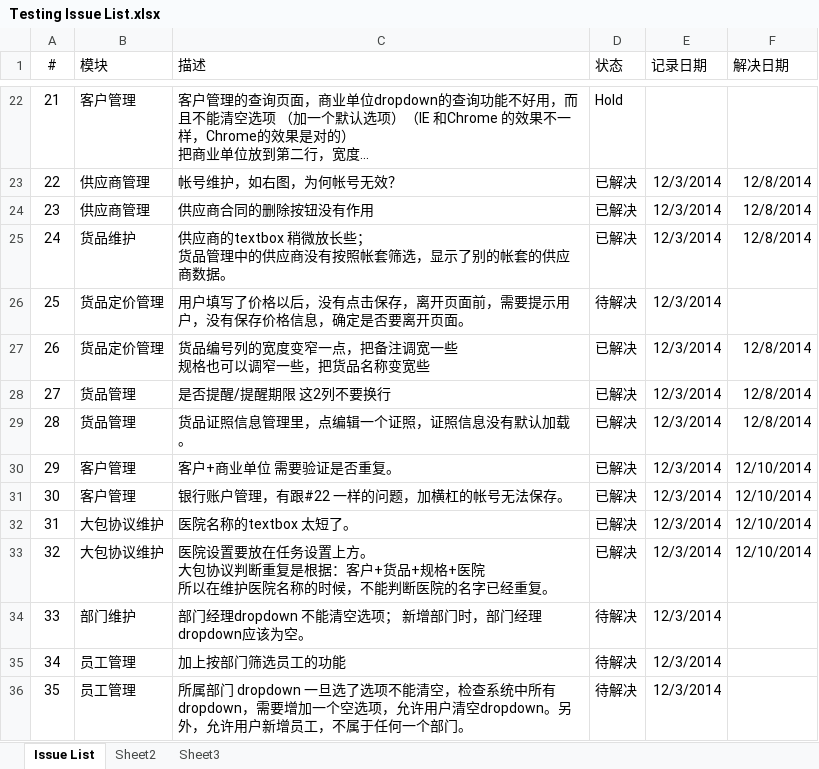
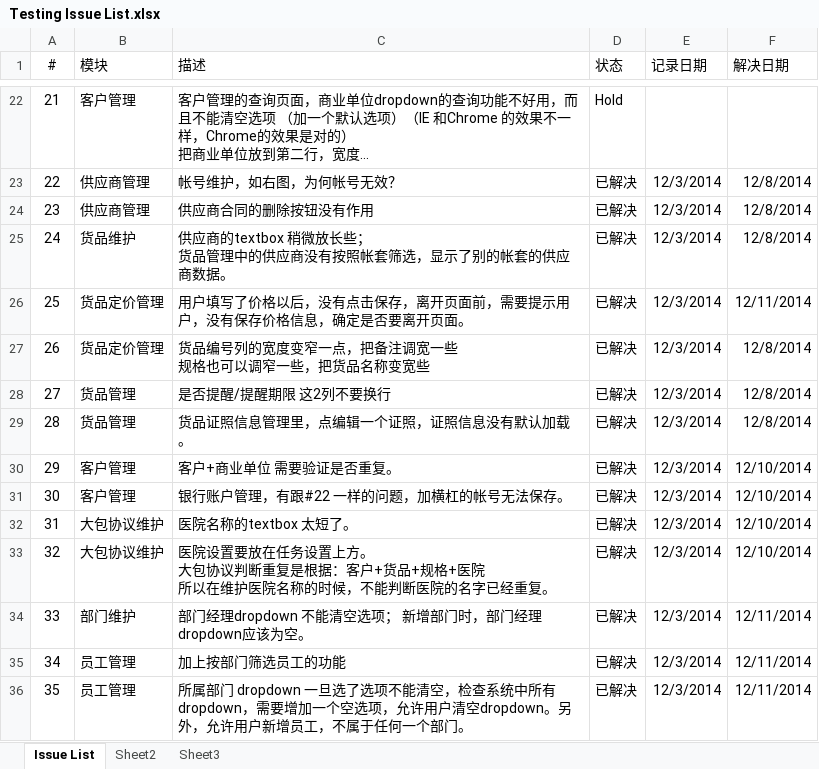
Before and after one commit to YinzhiWang/Zhongding, an Excel workbook: Docs/Testing Issue List.xlsx, sheet Issue List, drawn as a sheet; only a part is shown, gaps mark what is left out; long unchanged cells end in …; values as stored, in another font and other column widths than the file's, no borders; charts and pictures not drawn; the diff names each change by its address in the sheet, - before the commit and + after, or states it on an @@ line.

```diff
--- a/Docs/Testing Issue List.xlsx (sheet Issue List)
+++ b/Docs/Testing Issue List.xlsx (sheet Issue List)
-D26 (状态): 待解决
+D26 (状态): 已解决
-F26 (解决日期): (empty)
+F26 (解决日期): 12/11/2014
-D34:D36 (状态): 待解决
+D34:D36 (状态): 已解决
-F34:F36 (解决日期): (empty)
+F34:F36 (解决日期): 12/11/2014
```
Also changed, not shown: 13 other files.
